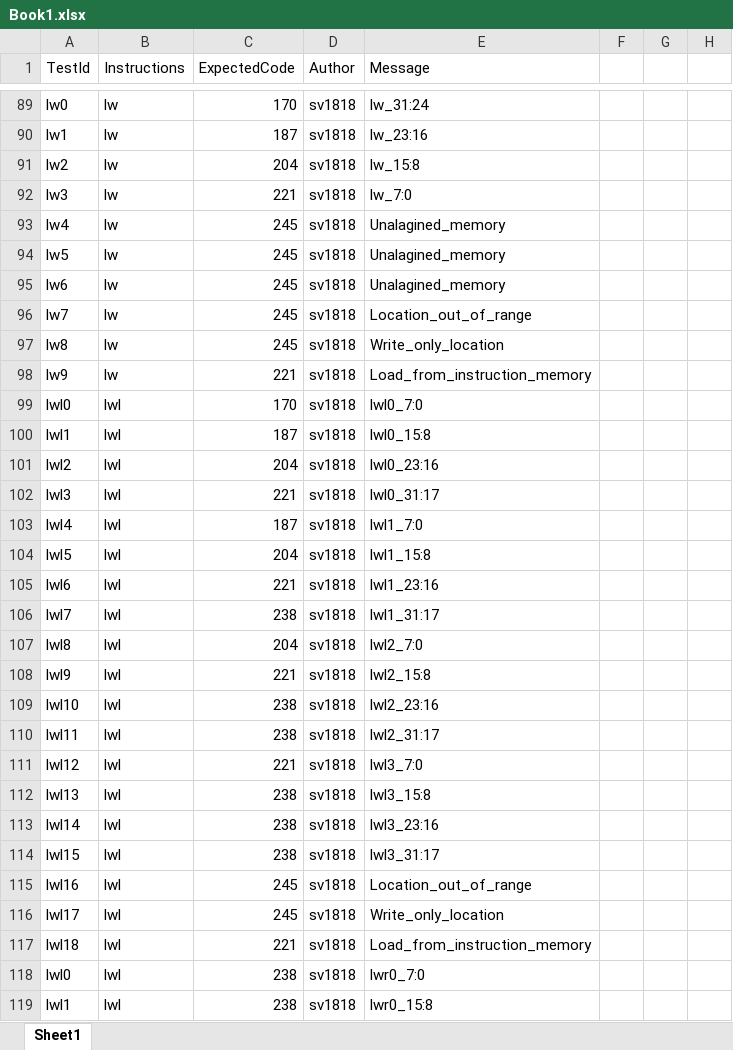
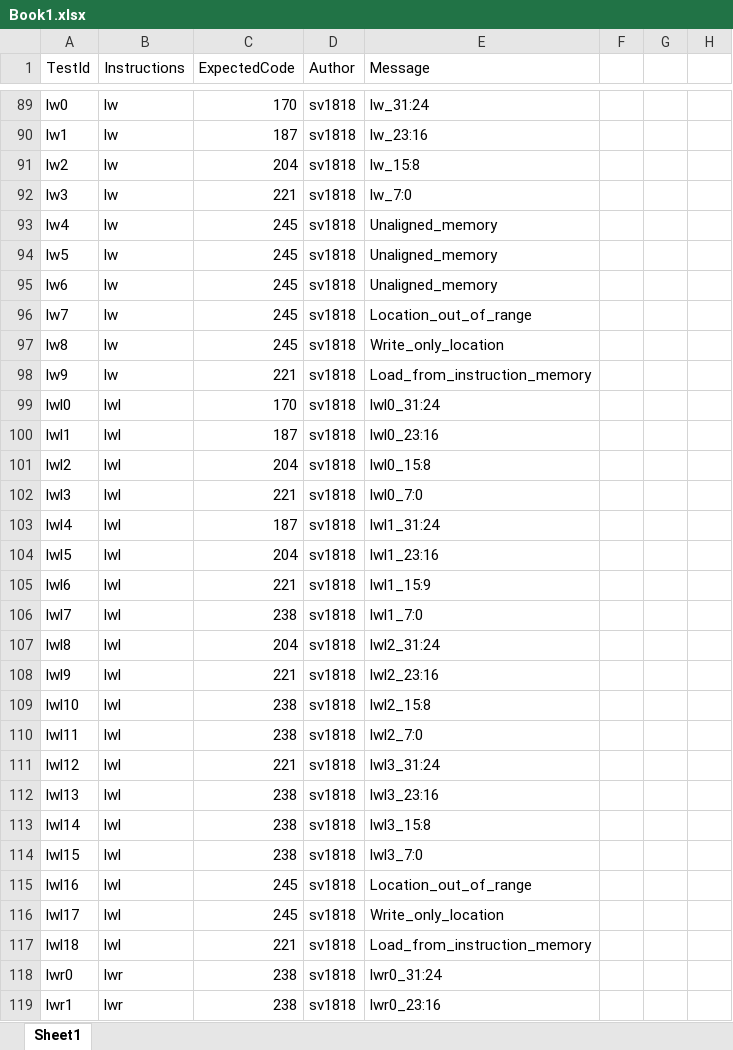
Before and after one commit to Vouloumanos/MIPS_simulator, an Excel workbook: doc/Book1.xlsx, sheet Sheet1, drawn as a sheet; only a part is shown, gaps mark what is left out; values as stored, in another font and other column widths than the file's, no borders; the diff covers the shown part only; the diff names each change by its address in the sheet, - before the commit and + after, or states it on an @@ line.

Commit message:
finish I test

```diff
--- a/doc/Book1.xlsx (sheet Sheet1)
+++ b/doc/Book1.xlsx (sheet Sheet1)
-E93:E95 (Message): Unalagined_memory
+E93:E95 (Message): Unaligned_memory
-E99 (Message): lwl0_7:0
+E99 (Message): lwl0_31:24
-E100 (Message): lwl0_15:8
+E100 (Message): lwl0_23:16
-E101 (Message): lwl0_23:16
+E101 (Message): lwl0_15:8
-E102 (Message): lwl0_31:17
+E102 (Message): lwl0_7:0
-E103 (Message): lwl1_7:0
+E103 (Message): lwl1_31:24
-E104 (Message): lwl1_15:8
+E104 (Message): lwl1_23:16
-E105 (Message): lwl1_23:16
+E105 (Message): lwl1_15:9
-E106 (Message): lwl1_31:17
+E106 (Message): lwl1_7:0
-E107 (Message): lwl2_7:0
+E107 (Message): lwl2_31:24
-E108 (Message): lwl2_15:8
+E108 (Message): lwl2_23:16
-E109 (Message): lwl2_23:16
+E109 (Message): lwl2_15:8
-E110 (Message): lwl2_31:17
+E110 (Message): lwl2_7:0
-E111 (Message): lwl3_7:0
+E111 (Message): lwl3_31:24
-E112 (Message): lwl3_15:8
+E112 (Message): lwl3_23:16
-E113 (Message): lwl3_23:16
+E113 (Message): lwl3_15:8
-E114 (Message): lwl3_31:17
+E114 (Message): lwl3_7:0
-A118 (TestId): lwl0
+A118 (TestId): lwr0
-B118:B119 (Instructions): lwl
+B118:B119 (Instructions): lwr
-E118 (Message): lwr0_7:0
+E118 (Message): lwr0_31:24
-A119 (TestId): lwl1
+A119 (TestId): lwr1
-E119 (Message): lwr0_15:8
+E119 (Message): lwr0_23:16
```
Also changed, not shown: 23 added rows, 74 removed rows and 53 edited cells elsewhere in this sheet, 23 other files.
